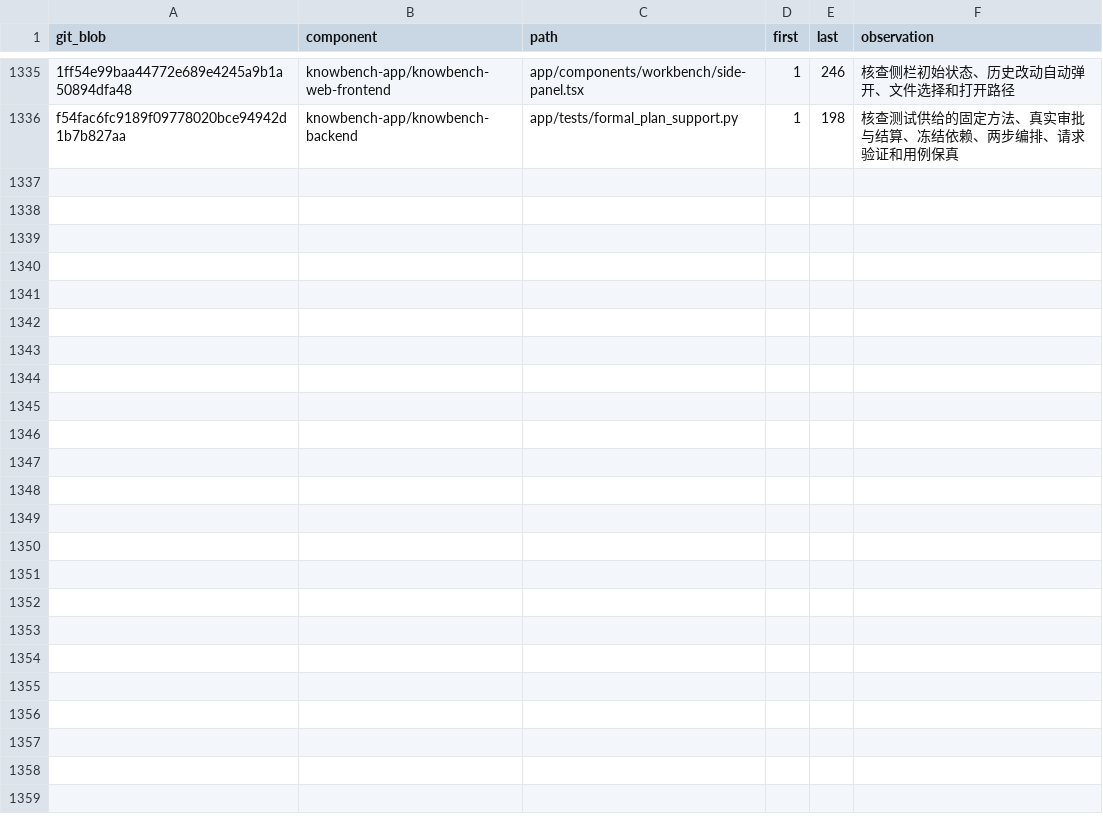
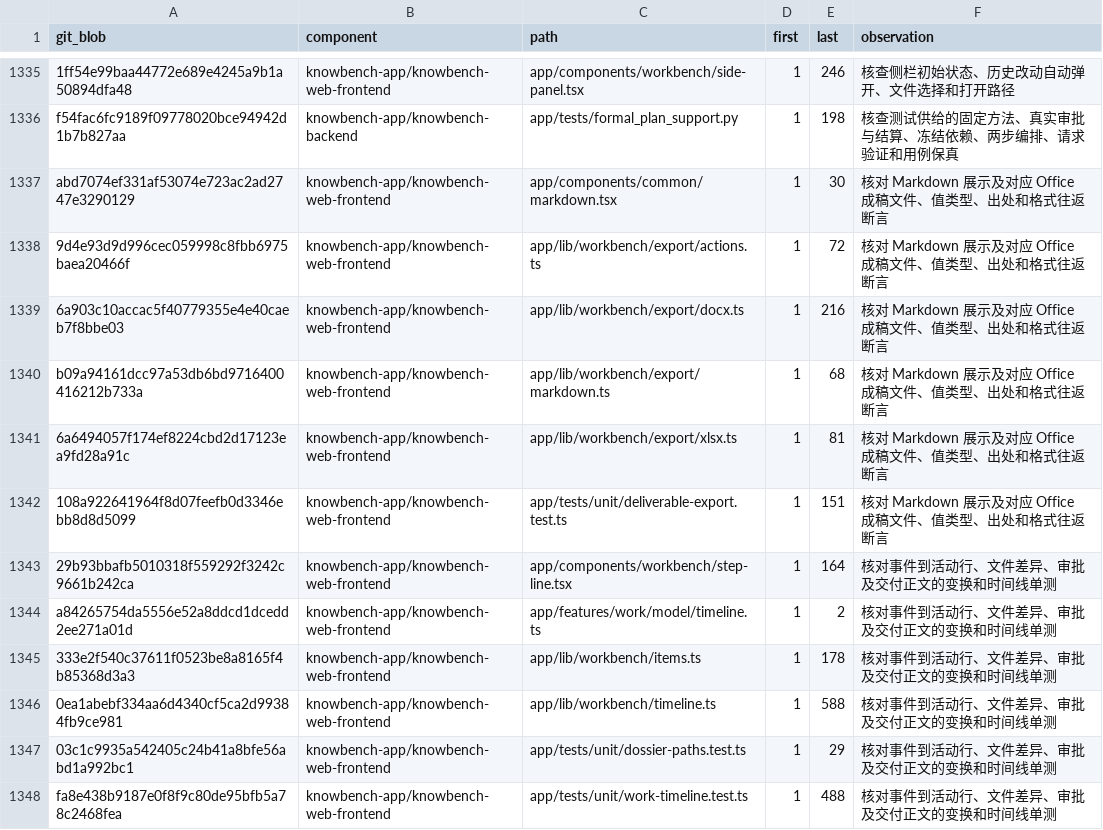
Before and after one commit to sunmoonlion/sunmoonun, a TSV file: scripts/results/2026-11-26-Luna十八组件逐行审查/reviewed.tsv, drawn as a sheet; only a part is shown, gaps mark what is left out; the diff names each change by its address in the sheet, - before the commit and + after, or states it on an @@ line.

```diff
--- a/scripts/results/2026-11-26-Luna十八组件逐行审查/reviewed.tsv
+++ b/scripts/results/2026-11-26-Luna十八组件逐行审查/reviewed.tsv
+row 1337: abd7074ef331af53074e723ac2ad2747e3290129 | knowbench-app/knowbench-web-frontend | app/components/common/markdown.tsx | 1 | 30 | 核对 Markdown 展示及对应 Office 成稿文件、值类型、出处和格式往返断言
+row 1338: 9d4e93d9d996cec059998c8fbb6975baea20466f | knowbench-app/knowbench-web-frontend | app/lib/workbench/export/actions.ts | 1 | 72 | 核对 Markdown 展示及对应 Office 成稿文件、值类型、出处和格式往返断言
+row 1339: 6a903c10accac5f40779355e4e40caeb7f8bbe03 | knowbench-app/knowbench-web-frontend | app/lib/workbench/export/docx.ts | 1 | 216 | 核对 Markdown 展示及对应 Office 成稿文件、值类型、出处和格式往返断言
+row 1340: b09a94161dcc97a53db6bd9716400416212b733a | knowbench-app/knowbench-web-frontend | app/lib/workbench/export/markdown.ts | 1 | 68 | 核对 Markdown 展示及对应 Office 成稿文件、值类型、出处和格式往返断言
+row 1341: 6a6494057f174ef8224cbd2d17123ea9fd28a91c | knowbench-app/knowbench-web-frontend | app/lib/workbench/export/xlsx.ts | 1 | 81 | 核对 Markdown 展示及对应 Office 成稿文件、值类型、出处和格式往返断言
+row 1342: 108a922641964f8d07feefb0d3346ebb8d8d5099 | knowbench-app/knowbench-web-frontend | app/tests/unit/deliverable-export.test.ts | 1 | 151 | 核对 Markdown 展示及对应 Office 成稿文件、值类型、出处和格式往返断言
+row 1343: 29b93bbafb5010318f559292f3242c9661b242ca | knowbench-app/knowbench-web-frontend | app/components/workbench/step-line.tsx | 1 | 164 | 核对事件到活动行、文件差异、审批及交付正文的变换和时间线单测
+row 1344: a84265754da5556e52a8ddcd1dcedd2ee271a01d | knowbench-app/knowbench-web-frontend | app/features/work/model/timeline.ts | 1 | 2 | 核对事件到活动行、文件差异、审批及交付正文的变换和时间线单测
+row 1345: 333e2f540c37611f0523be8a8165f4b85368d3a3 | knowbench-app/knowbench-web-frontend | app/lib/workbench/items.ts | 1 | 178 | 核对事件到活动行、文件差异、审批及交付正文的变换和时间线单测
+row 1346: 0ea1abebf334aa6d4340cf5ca2d99384fb9ce981 | knowbench-app/knowbench-web-frontend | app/lib/workbench/timeline.ts | 1 | 588 | 核对事件到活动行、文件差异、审批及交付正文的变换和时间线单测
+row 1347: 03c1c9935a542405c24b41a8bfe56abd1a992bc1 | knowbench-app/knowbench-web-frontend | app/tests/unit/dossier-paths.test.ts | 1 | 29 | 核对事件到活动行、文件差异、审批及交付正文的变换和时间线单测
+row 1348: fa8e438b9187e0f8f9c80de95bfb5a78c2468fea | knowbench-app/knowbench-web-frontend | app/tests/unit/work-timeline.test.ts | 1 | 488 | 核对事件到活动行、文件差异、审批及交付正文的变换和时间线单测
```
Also changed, not shown: 5 other files.
